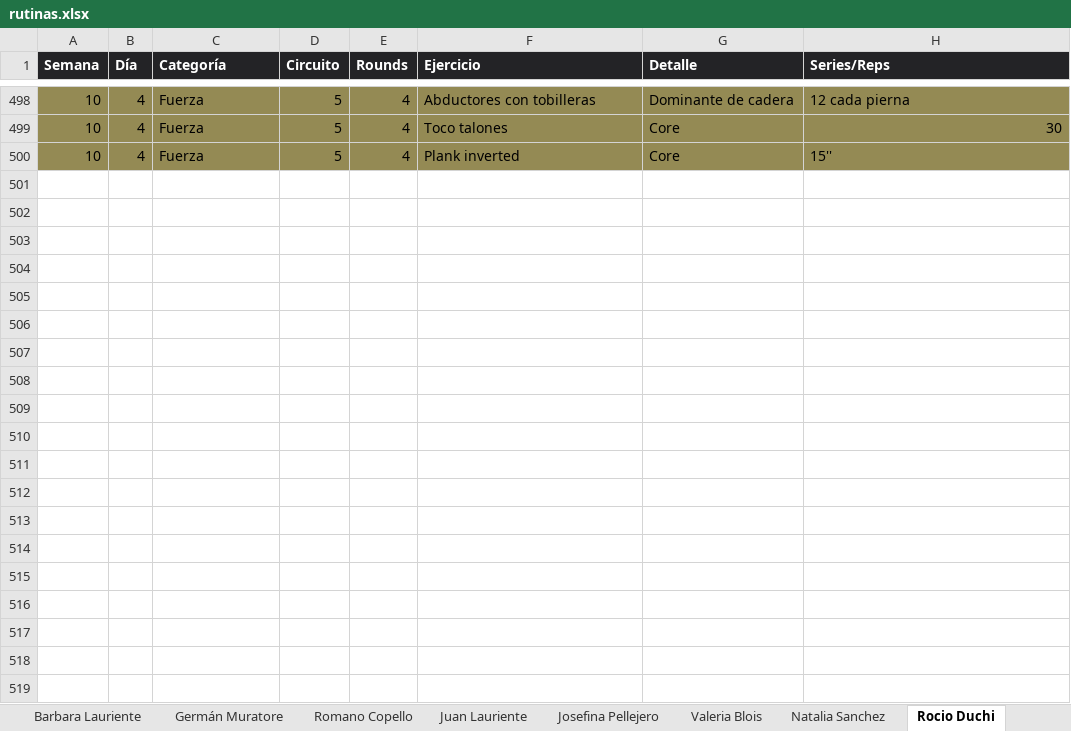
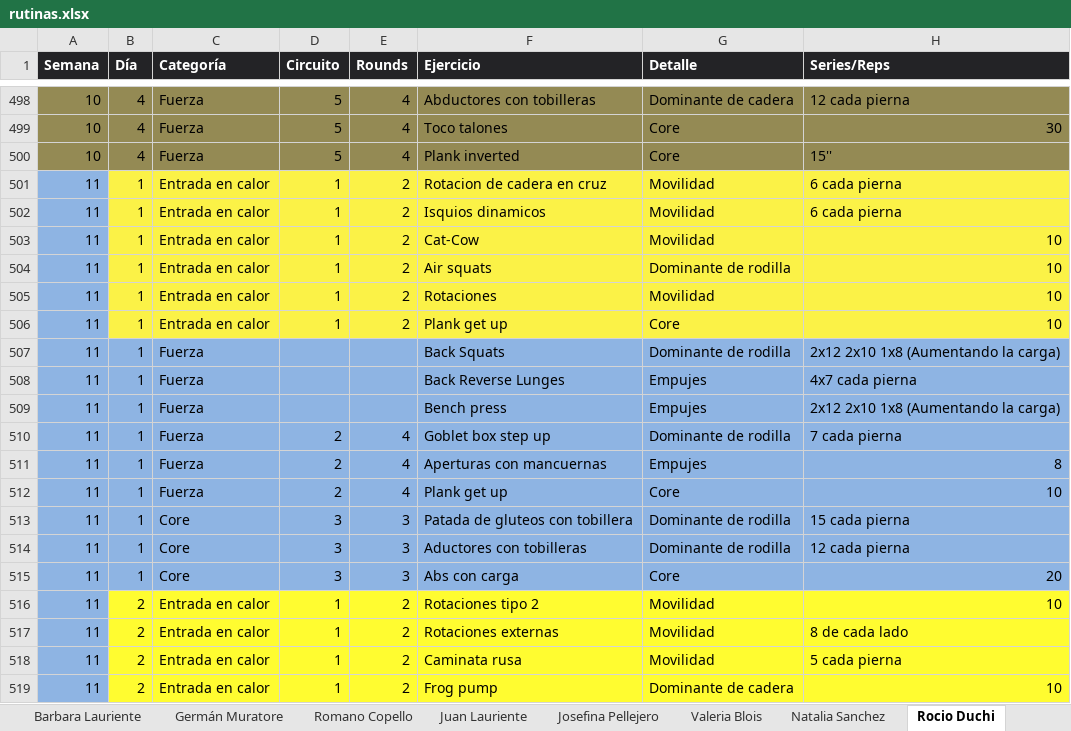
Before and after one commit to erictomanovich-web/profe.eric.app, an Excel workbook: pwa/rutinas.xlsx, sheet Rocio Duchi, drawn as a sheet; only a part is shown, gaps mark what is left out; values as stored, in another font and other column widths than the file's, no borders; the diff covers the shown part only; the diff names each change by its address in the sheet, - before the commit and + after, or states it on an @@ line.

```diff
--- a/pwa/rutinas.xlsx (sheet Rocio Duchi)
+++ b/pwa/rutinas.xlsx (sheet Rocio Duchi)
+row 501: 11 | 1 | Entrada en calor | 1 | 2 | Rotacion de cadera en cruz | Movilidad | 6 cada pierna
+row 502: 11 | 1 | Entrada en calor | 1 | 2 | Isquios dinamicos | Movilidad | 6 cada pierna
+row 503: 11 | 1 | Entrada en calor | 1 | 2 | Cat-Cow | Movilidad | 10
+row 504: 11 | 1 | Entrada en calor | 1 | 2 | Air squats | Dominante de rodilla | 10
+row 505: 11 | 1 | Entrada en calor | 1 | 2 | Rotaciones | Movilidad | 10
+row 506: 11 | 1 | Entrada en calor | 1 | 2 | Plank get up | Core | 10
+row 507: 11 | 1 | Fuerza |  |  | Back Squats | Dominante de rodilla | 2x12 2x10 1x8 (Aumentando la carga)
+row 508: 11 | 1 | Fuerza |  |  | Back Reverse Lunges | Empujes | 4x7 cada pierna
+row 509: 11 | 1 | Fuerza |  |  | Bench press | Empujes | 2x12 2x10 1x8 (Aumentando la carga)
+row 510: 11 | 1 | Fuerza | 2 | 4 | Goblet box step up | Dominante de rodilla | 7 cada pierna
+row 511: 11 | 1 | Fuerza | 2 | 4 | Aperturas con mancuernas | Empujes | 8
+row 512: 11 | 1 | Fuerza | 2 | 4 | Plank get up | Core | 10
+row 513: 11 | 1 | Core | 3 | 3 | Patada de gluteos con tobillera | Dominante de rodilla | 15 cada pierna
+row 514: 11 | 1 | Core | 3 | 3 | Aductores con tobilleras | Dominante de rodilla | 12 cada pierna
+row 515: 11 | 1 | Core | 3 | 3 | Abs con carga | Core | 20
+row 516: 11 | 2 | Entrada en calor | 1 | 2 | Rotaciones tipo 2 | Movilidad | 10
+row 517: 11 | 2 | Entrada en calor | 1 | 2 | Rotaciones externas | Movilidad | 8 de cada lado
+row 518: 11 | 2 | Entrada en calor | 1 | 2 | Caminata rusa | Movilidad | 5 cada pierna
+row 519: 11 | 2 | Entrada en calor | 1 | 2 | Frog pump | Dominante de cadera | 10
```
Also changed, not shown: 42 added rows elsewhere in this sheet, sheet Barbara Lauriente, sheet Germán Muratore, sheet Elio Acevedo, sheet Romano Copello, sheet Leo Lewis, sheet Eric Tomanovich.
